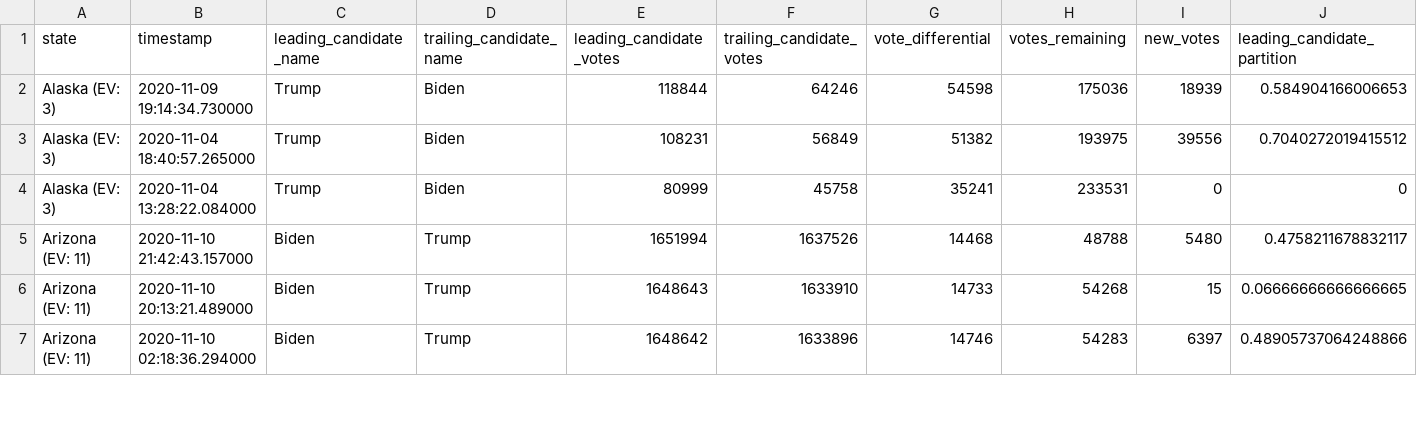
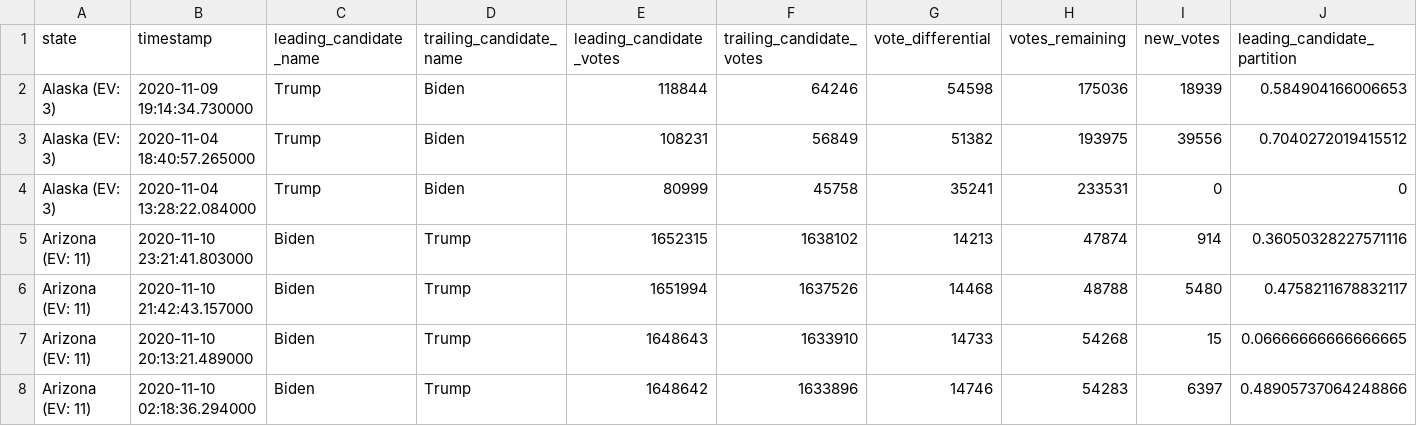
Before and after one commit to rvaughan/nyt-2020-election-scraper, a CSV file: battleground-state-changes.csv, drawn as a sheet; only a part is shown; rows hold the shown columns only; the diff names each change by its address in the sheet, - before the commit and + after, or states it on an @@ line.

```diff
--- a/battleground-state-changes.csv
+++ b/battleground-state-changes.csv
+row 5: Arizona (EV: 11) | 2020-11-10 23:21:41.803000 | Biden | Trump | 1652315 | 1638102 | 14213 | 47874 | 914 | 0.36050328227571116
```
Also changed, not shown: 4 other files.
